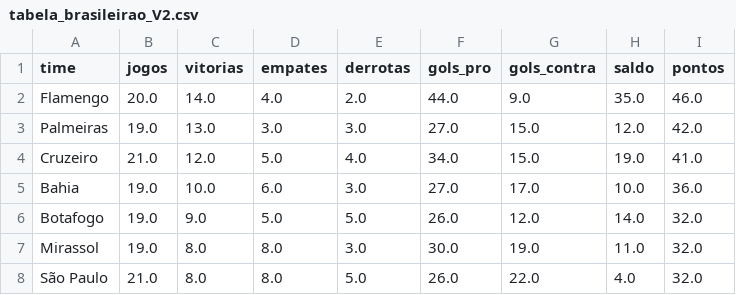
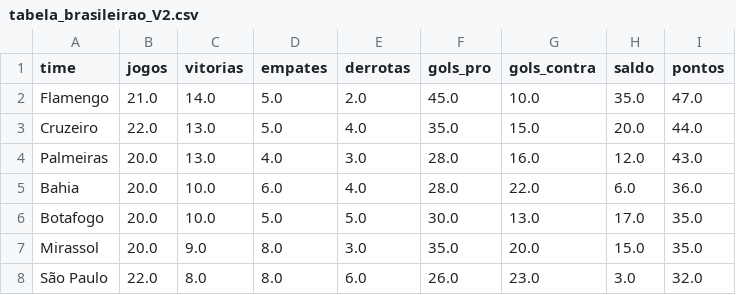
Before and after one commit to wesamendoim/Teste-Btime, a CSV file: Excel(arquivocsv)/tabela_brasileirao_V2.csv, drawn as a sheet; only a part is shown; the diff covers the shown part only.

```diff
--- a/Excel(arquivocsv)/tabela_brasileirao_V2.csv
+++ b/Excel(arquivocsv)/tabela_brasileirao_V2.csv
@@ -1,8 +1,8 @@
 time;jogos;vitorias;empates;derrotas;gols_pro;gols_contra;saldo;pontos
-Flamengo;20.0;14.0;4.0;2.0;44.0;9.0;35.0;46.0
-Palmeiras;19.0;13.0;3.0;3.0;27.0;15.0;12.0;42.0
-Cruzeiro;21.0;12.0;5.0;4.0;34.0;15.0;19.0;41.0
-Bahia;19.0;10.0;6.0;3.0;27.0;17.0;10.0;36.0
-Botafogo;19.0;9.0;5.0;5.0;26.0;12.0;14.0;32.0
-Mirassol;19.0;8.0;8.0;3.0;30.0;19.0;11.0;32.0
-São Paulo;21.0;8.0;8.0;5.0;26.0;22.0;4.0;32.0
+Flamengo;21.0;14.0;5.0;2.0;45.0;10.0;35.0;47.0
+Cruzeiro;22.0;13.0;5.0;4.0;35.0;15.0;20.0;44.0
+Palmeiras;20.0;13.0;4.0;3.0;28.0;16.0;12.0;43.0
+Bahia;20.0;10.0;6.0;4.0;28.0;22.0;6.0;36.0
+Botafogo;20.0;10.0;5.0;5.0;30.0;13.0;17.0;35.0
+Mirassol;20.0;9.0;8.0;3.0;35.0;20.0;15.0;35.0
+São Paulo;22.0;8.0;8.0;6.0;26.0;23.0;3.0;32.0
```
Also changed, not shown: 3 added rows, 3 removed rows and 44 edited cells elsewhere in this file, 3 other files.
